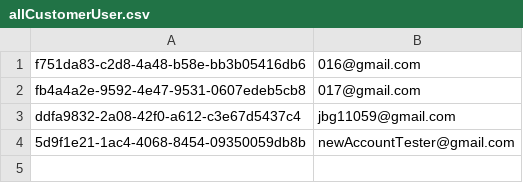
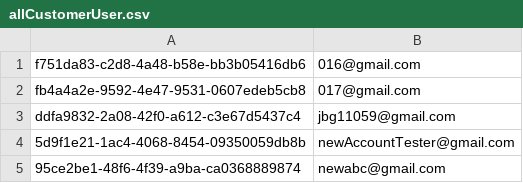
Before and after one commit to JohnnyLawma/FinalProject24, a CSV file: CustomerUserFolder/allCustomerUser.csv, drawn as a sheet; the diff names each change by its address in the sheet, - before the commit and + after, or states it on an @@ line.

```diff
--- a/CustomerUserFolder/allCustomerUser.csv
+++ b/CustomerUserFolder/allCustomerUser.csv
+row 5: 95ce2be1-48f6-4f39-a9ba-ca0368889874 | newabc@gmail.com
```
Also changed, not shown: 5 other files.
